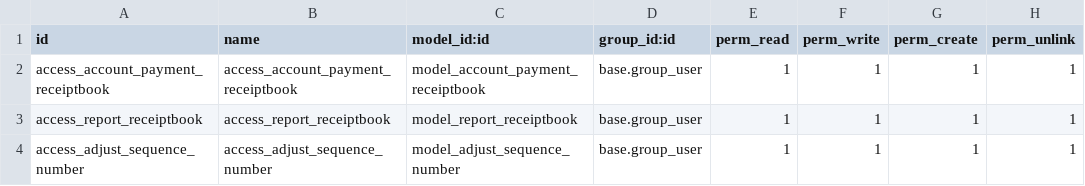
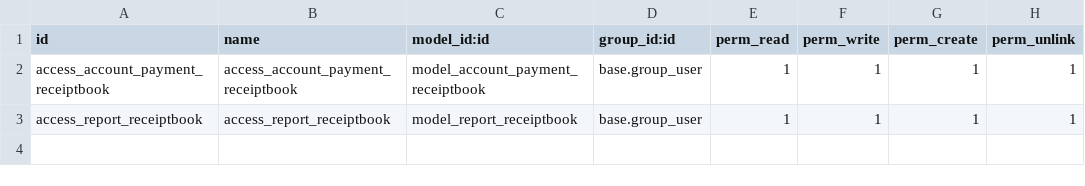
Before and after one commit to yasserdjerbi/test, a CSV file: l10n_py_reports/security/ir.model.access.csv, drawn as a sheet.

```diff
--- a/l10n_py_reports/security/ir.model.access.csv
+++ b/l10n_py_reports/security/ir.model.access.csv
@@ -3,2 +3 @@ access_account_payment_receiptbook,access_account_payment_receiptbook,model_acco
 access_report_receiptbook,access_report_receiptbook,model_report_receiptbook,base.group_user,1,1,1,1
-access_adjust_sequence_number,access_adjust_sequence_number,model_adjust_sequence_number,base.group_user,1,1,1,1
```
Also changed, not shown: 20 other files.
